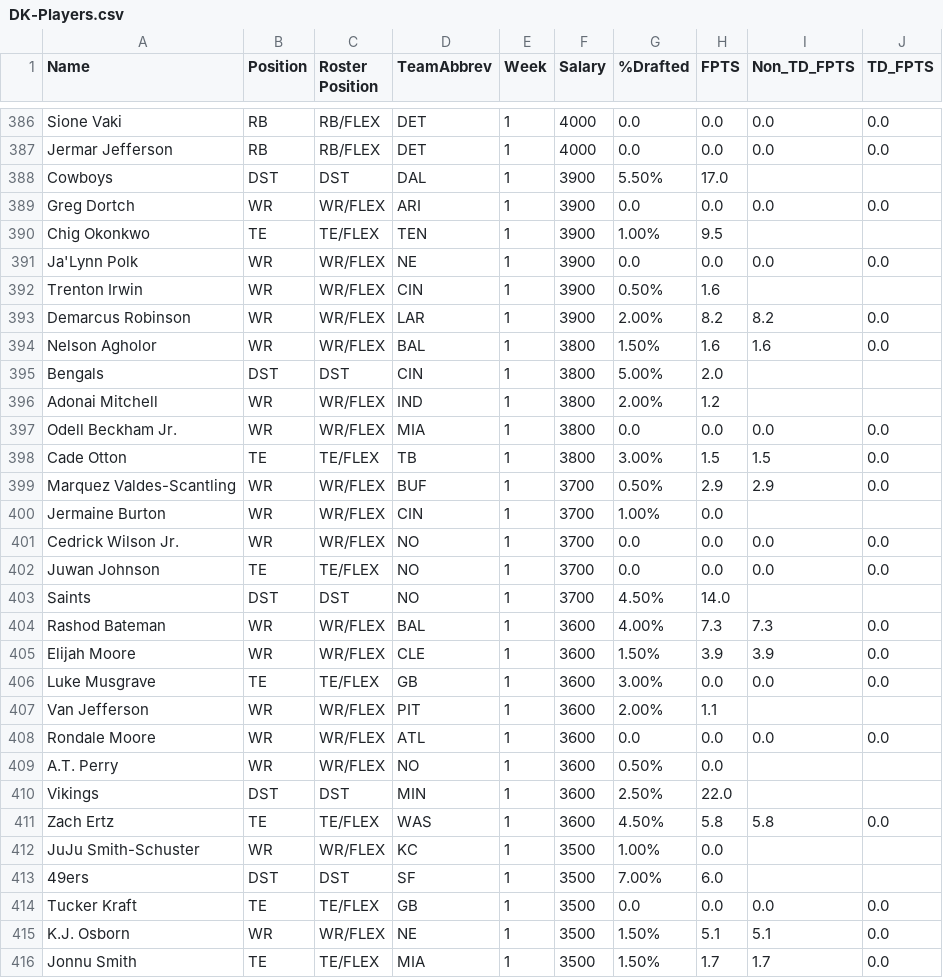
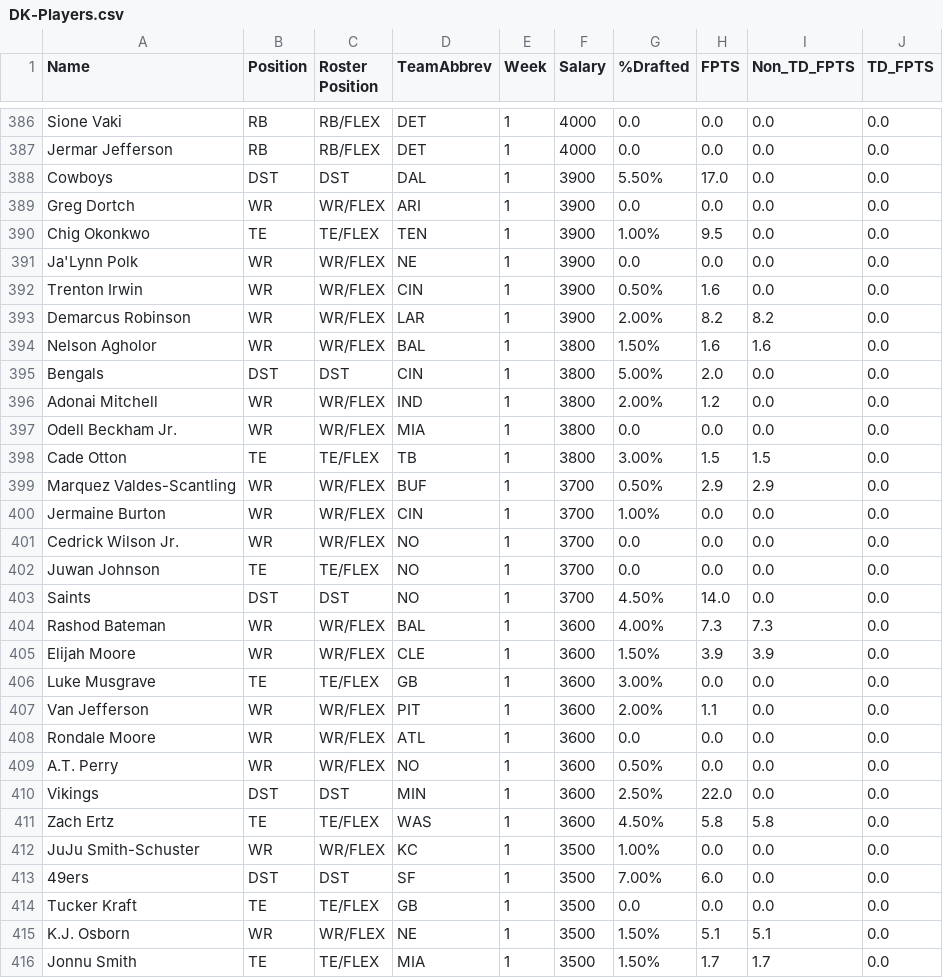
Before and after one commit to kbw612/Fantasy, a CSV file: NFL/2024/DK/DK-Players.csv, drawn as a sheet; only a part is shown, gaps mark what is left out; the diff covers the shown part only.

Commit message:
Add files via upload

```diff
--- a/NFL/2024/DK/DK-Players.csv
+++ b/NFL/2024/DK/DK-Players.csv
@@ -387,11 +387,11 @@ Sione Vaki,RB,RB/FLEX,DET,1,4000,0.0,0.0,0.0,0.0
 Jermar Jefferson,RB,RB/FLEX,DET,1,4000,0.0,0.0,0.0,0.0
-Cowboys,DST,DST,DAL,1,3900,5.50%,17.0,,
+Cowboys,DST,DST,DAL,1,3900,5.50%,17.0,0.0,0.0
 Greg Dortch,WR,WR/FLEX,ARI,1,3900,0.0,0.0,0.0,0.0
-Chig Okonkwo,TE,TE/FLEX,TEN,1,3900,1.00%,9.5,,
+Chig Okonkwo,TE,TE/FLEX,TEN,1,3900,1.00%,9.5,0.0,0.0
 Ja'Lynn Polk,WR,WR/FLEX,NE,1,3900,0.0,0.0,0.0,0.0
-Trenton Irwin,WR,WR/FLEX,CIN,1,3900,0.50%,1.6,,
+Trenton Irwin,WR,WR/FLEX,CIN,1,3900,0.50%,1.6,0.0,0.0
 Demarcus Robinson,WR,WR/FLEX,LAR,1,3900,2.00%,8.2,8.2,0.0
 Nelson Agholor,WR,WR/FLEX,BAL,1,3800,1.50%,1.6,1.6,0.0
-Bengals,DST,DST,CIN,1,3800,5.00%,2.0,,
-Adonai Mitchell,WR,WR/FLEX,IND,1,3800,2.00%,1.2,,
+Bengals,DST,DST,CIN,1,3800,5.00%,2.0,0.0,0.0
+Adonai Mitchell,WR,WR/FLEX,IND,1,3800,2.00%,1.2,0.0,0.0
 Odell Beckham Jr.,WR,WR/FLEX,MIA,1,3800,0.0,0.0,0.0,0.0
@@ -399,6 +399,6 @@ Cade Otton,TE,TE/FLEX,TB,1,3800,3.00%,1.5,1.5,0.0
 Marquez Valdes-Scantling,WR,WR/FLEX,BUF,1,3700,0.50%,2.9,2.9,0.0
-Jermaine Burton,WR,WR/FLEX,CIN,1,3700,1.00%,0.0,,
+Jermaine Burton,WR,WR/FLEX,CIN,1,3700,1.00%,0.0,0.0,0.0
 Cedrick Wilson Jr.,WR,WR/FLEX,NO,1,3700,0.0,0.0,0.0,0.0
 Juwan Johnson,TE,TE/FLEX,NO,1,3700,0.0,0.0,0.0,0.0
-Saints,DST,DST,NO,1,3700,4.50%,14.0,,
+Saints,DST,DST,NO,1,3700,4.50%,14.0,0.0,0.0
 Rashod Bateman,WR,WR/FLEX,BAL,1,3600,4.00%,7.3,7.3,0.0
@@ -406,9 +406,9 @@ Elijah Moore,WR,WR/FLEX,CLE,1,3600,1.50%,3.9,3.9,0.0
 Luke Musgrave,TE,TE/FLEX,GB,1,3600,3.00%,0.0,0.0,0.0
-Van Jefferson,WR,WR/FLEX,PIT,1,3600,2.00%,1.1,,
+Van Jefferson,WR,WR/FLEX,PIT,1,3600,2.00%,1.1,0.0,0.0
 Rondale Moore,WR,WR/FLEX,ATL,1,3600,0.0,0.0,0.0,0.0
-A.T. Perry,WR,WR/FLEX,NO,1,3600,0.50%,0.0,,
-Vikings,DST,DST,MIN,1,3600,2.50%,22.0,,
+A.T. Perry,WR,WR/FLEX,NO,1,3600,0.50%,0.0,0.0,0.0
+Vikings,DST,DST,MIN,1,3600,2.50%,22.0,0.0,0.0
 Zach Ertz,TE,TE/FLEX,WAS,1,3600,4.50%,5.8,5.8,0.0
-JuJu Smith-Schuster,WR,WR/FLEX,KC,1,3500,1.00%,0.0,,
-49ers,DST,DST,SF,1,3500,7.00%,6.0,,
+JuJu Smith-Schuster,WR,WR/FLEX,KC,1,3500,1.00%,0.0,0.0,0.0
+49ers,DST,DST,SF,1,3500,7.00%,6.0,0.0,0.0
 Tucker Kraft,TE,TE/FLEX,GB,1,3500,0.0,0.0,0.0,0.0
```
Also changed, not shown: 118 edited cells elsewhere in this file.
